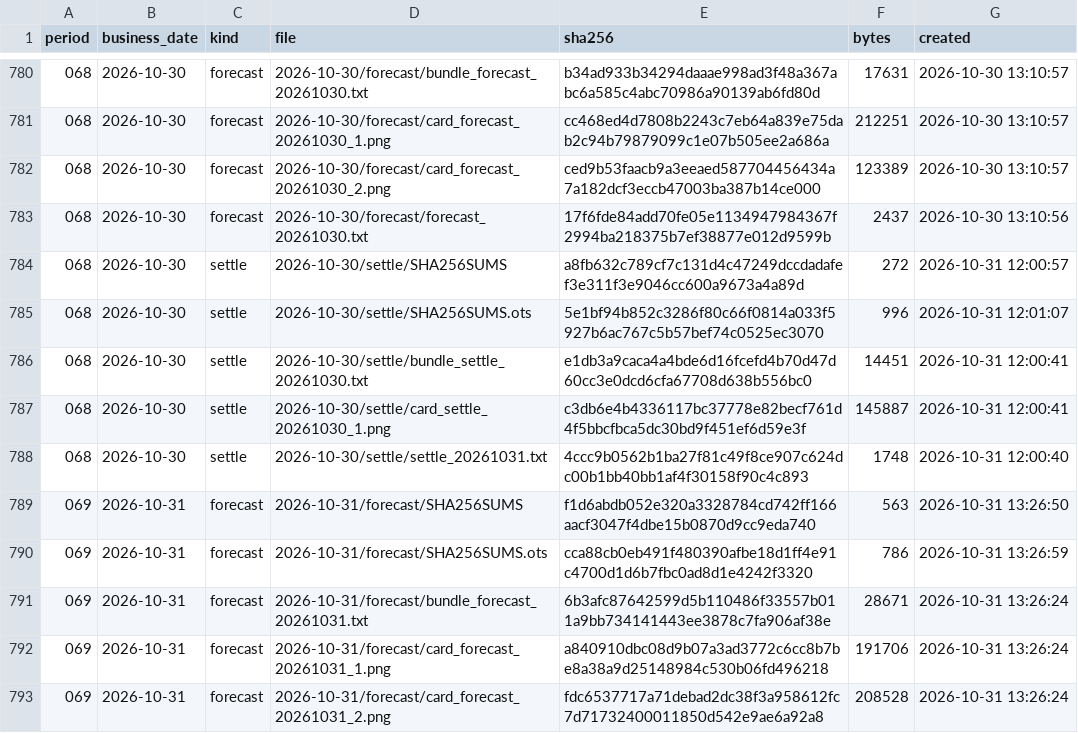
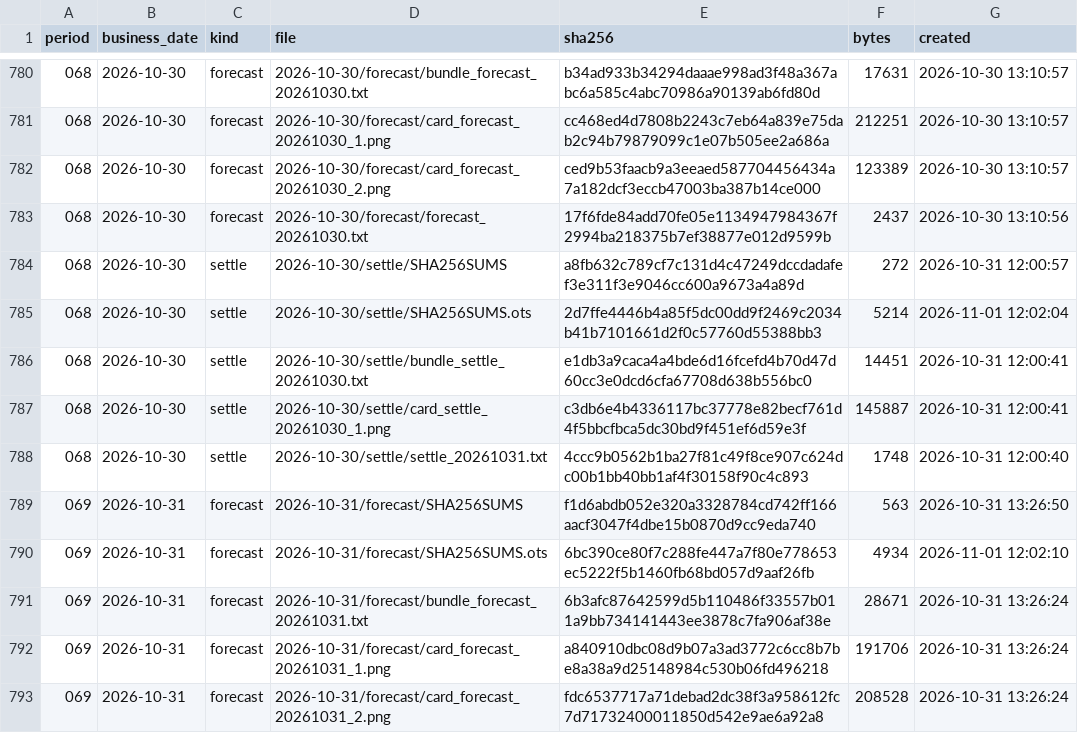
Before and after one commit to yuxiaotao721/yangbenwai-archive, a CSV file: MANIFEST.csv, drawn as a sheet; only a part is shown, gaps mark what is left out; the diff covers the shown part only.

```diff
--- a/MANIFEST.csv
+++ b/MANIFEST.csv
@@ -784,3 +784,3 @@
 068,2026-10-30,settle,2026-10-30/settle/SHA256SUMS,a8fb632c789cf7c131d4c47249dccdadafef3e311f3e9046cc600a9673a4a89d,272,2026-10-31 12:00:57
-068,2026-10-30,settle,2026-10-30/settle/SHA256SUMS.ots,5e1bf94b852c3286f80c66f0814a033f5927b6ac767c5b57bef74c0525ec3070,996,2026-10-31 12:01:07
+068,2026-10-30,settle,2026-10-30/settle/SHA256SUMS.ots,2d7ffe4446b4a85f5dc00dd9f2469c2034b41b7101661d2f0c57760d55388bb3,5214,2026-11-01 12:02:04
 068,2026-10-30,settle,2026-10-30/settle/bundle_settle_20261030.txt,e1db3a9caca4a4bde6d16fcefd4b70d47d60cc3e0dcd6cfa67708d638b556bc0,14451,2026-10-31 12:00:41
@@ -789,3 +789,3 @@
 069,2026-10-31,forecast,2026-10-31/forecast/SHA256SUMS,f1d6abdb052e320a3328784cd742ff166aacf3047f4dbe15b0870d9cc9eda740,563,2026-10-31 13:26:50
-069,2026-10-31,forecast,2026-10-31/forecast/SHA256SUMS.ots,cca88cb0eb491f480390afbe18d1ff4e91c4700d1d6b7fbc0ad8d1e4242f3320,786,2026-10-31 13:26:59
+069,2026-10-31,forecast,2026-10-31/forecast/SHA256SUMS.ots,6bc390ce80f7c288fe447a7f80e778653ec5222f5b1460fb68bd057d9aaf26fb,4934,2026-11-01 12:02:10
 069,2026-10-31,forecast,2026-10-31/forecast/bundle_forecast_20261031.txt,6b3afc87642599d5b110486f33557b011a9bb734141443ee3878c7fa906af38e,28671,2026-10-31 13:26:24
```
Also changed, not shown: 24 added rows elsewhere in this file, 25 other files.
